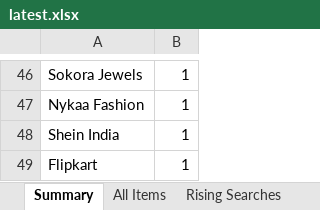
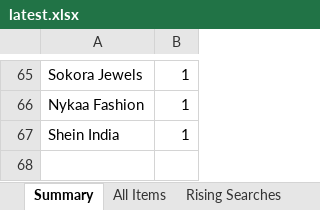
Before and after one commit to PRATS7878/gehnaradar_Updated, an Excel workbook: output/latest.xlsx, sheet Summary, drawn as a sheet; only a part is shown, gaps mark what is left out; values as stored, in another font and other column widths than the file's, no borders; removed rows and columns are numbered as before the commit, all else as after; the diff covers the shown part only; the diff names each change by its address in the sheet, - before the commit and + after, or states it on an @@ line.

```diff
--- a/output/latest.xlsx (sheet Summary)
+++ b/output/latest.xlsx (sheet Summary)
-row 49: Flipkart | 1
```
Also changed, not shown: 27 added rows, 8 removed rows and 12 edited cells elsewhere in this sheet, sheet All Items, 4 other files.
